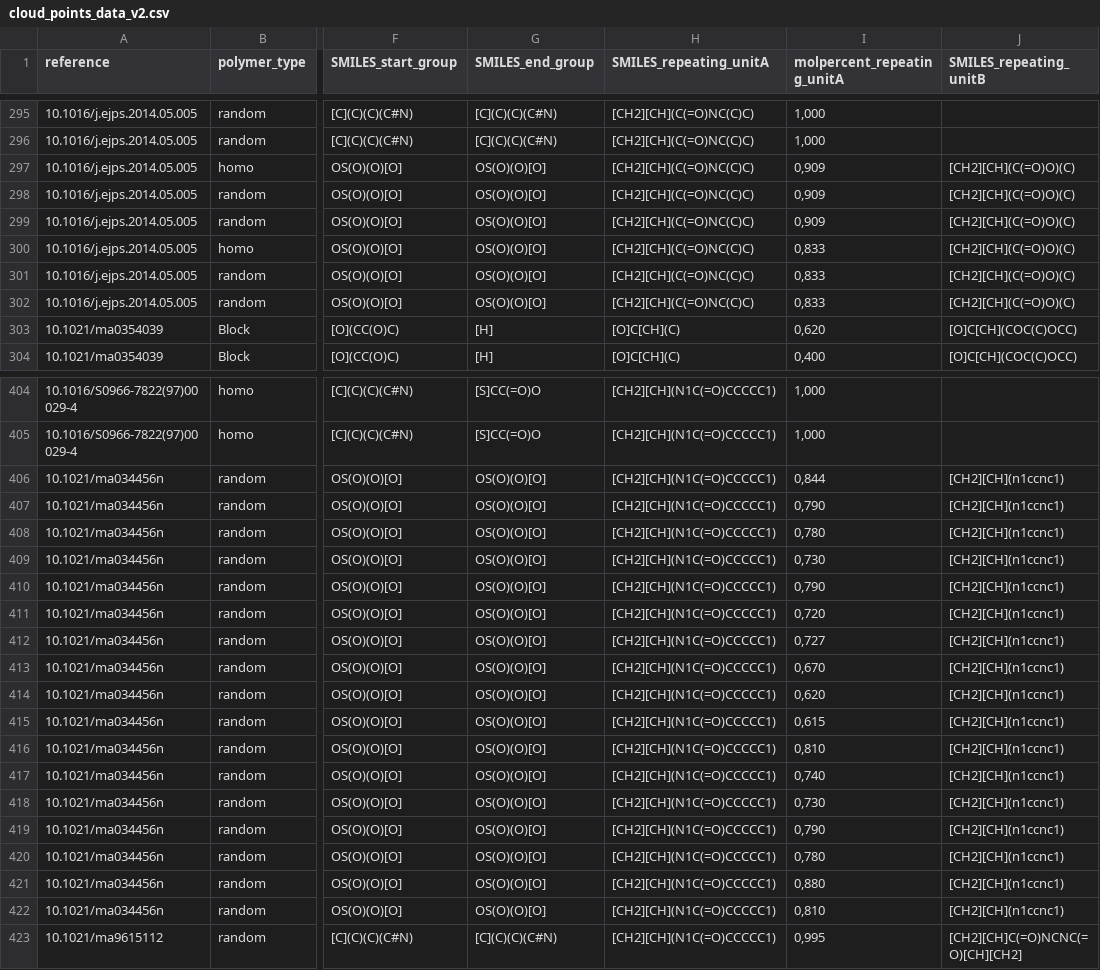
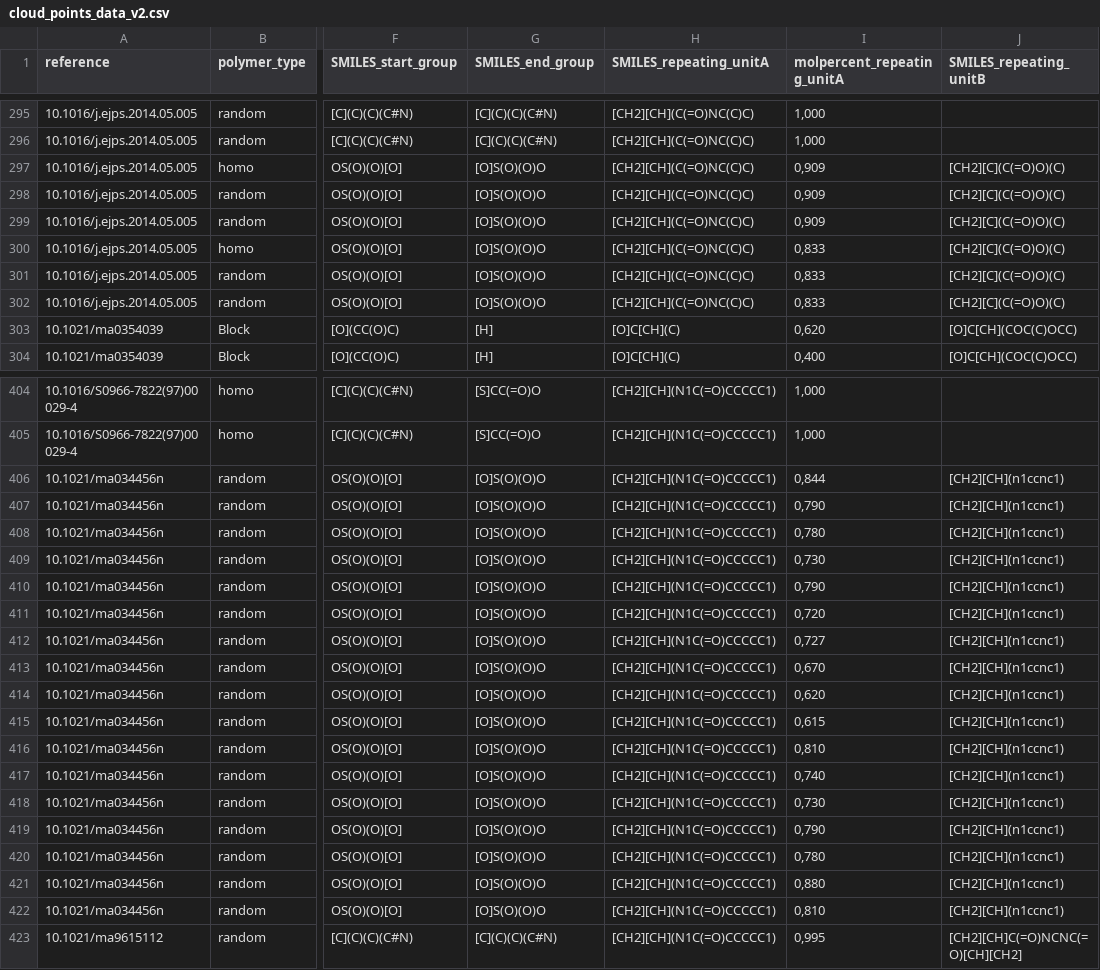
Before and after one commit to Bizbalt/PFP, a CSV file: Program files/cloud_points_data_v2.csv, drawn as a sheet; only a part is shown, gaps mark what is left out; the diff covers the shown part only; the diff names each change by its address in the sheet, - before the commit and + after, or states it on an @@ line.

```diff
--- a/Program files/cloud_points_data_v2.csv
+++ b/Program files/cloud_points_data_v2.csv
-G297:G302 (SMILES_end_group): OS(O)(O)[O]
+G297:G302 (SMILES_end_group): [O]S(O)(O)O
-J297:J302 (SMILES_repeating_unitB): [CH2][CH](C(=O)O)(C)
+J297:J302 (SMILES_repeating_unitB): [CH2][C](C(=O)O)(C)
-G406:G422 (SMILES_end_group): OS(O)(O)[O]
+G406:G422 (SMILES_end_group): [O]S(O)(O)O
```
Also changed, not shown: 44 edited cells elsewhere in this file.
